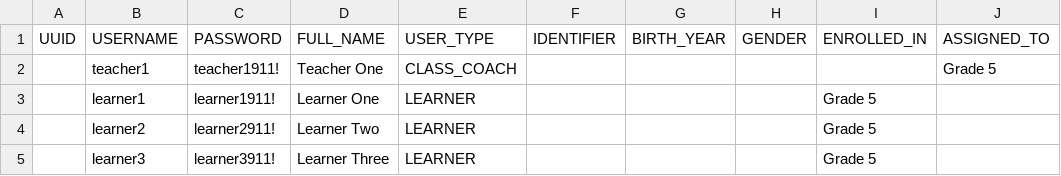
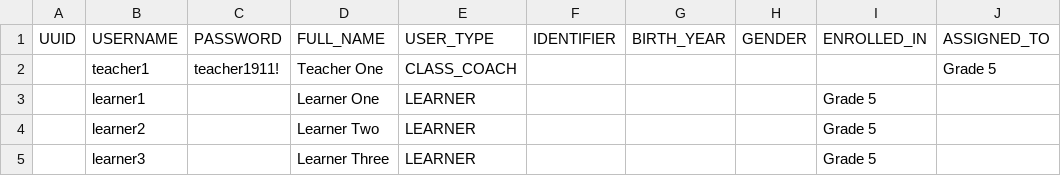
Before and after one commit to koenswings/app-kolibri, a CSV file: demo/users.csv, drawn as a sheet.

Commit message:
demo: learners sign in with no password (learner_can_login_with_no_password); admin/teachers keep <account>911!

```diff
--- a/demo/users.csv
+++ b/demo/users.csv
@@ -2,4 +2,4 @@ UUID,USERNAME,PASSWORD,FULL_NAME,USER_TYPE,IDENTIFIER,BIRTH_YEAR,GENDER,ENROLLED
 ,teacher1,teacher1911!,Teacher One,CLASS_COACH,,,,,Grade 5
-,learner1,learner1911!,Learner One,LEARNER,,,,Grade 5,
-,learner2,learner2911!,Learner Two,LEARNER,,,,Grade 5,
-,learner3,learner3911!,Learner Three,LEARNER,,,,Grade 5,
+,learner1,,Learner One,LEARNER,,,,Grade 5,
+,learner2,,Learner Two,LEARNER,,,,Grade 5,
+,learner3,,Learner Three,LEARNER,,,,Grade 5,
```
Also changed, not shown: 7 other files.
